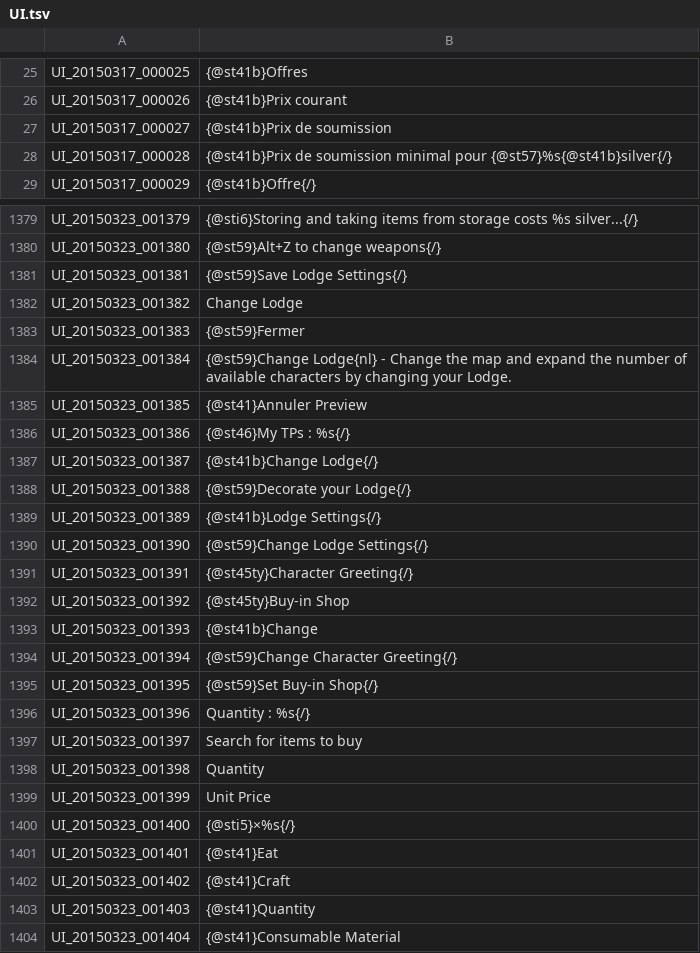
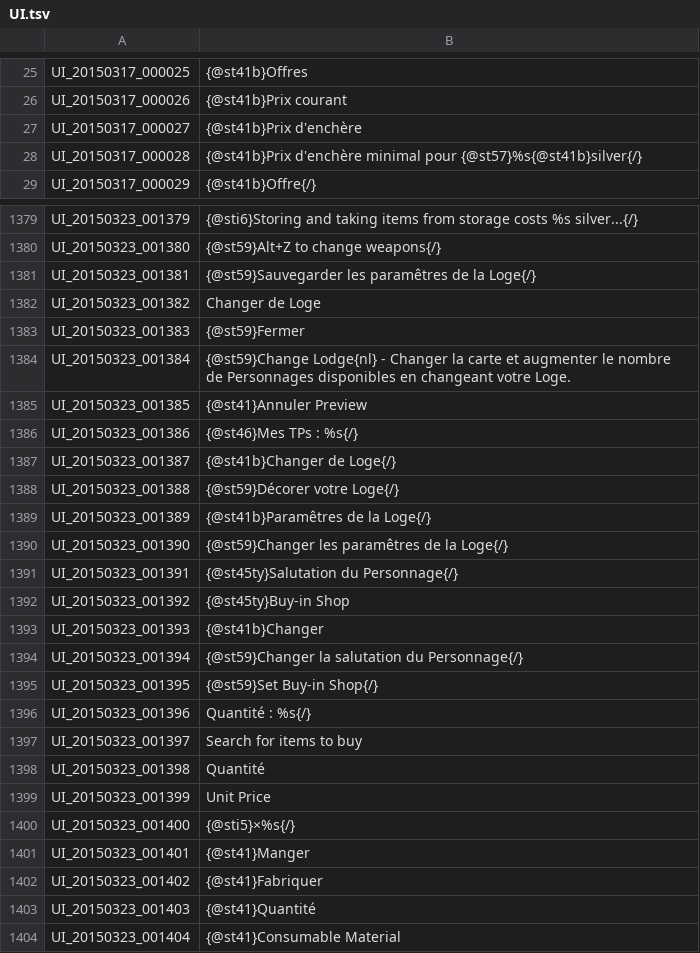
Before and after one commit to GostkaDesign/Tree-of-Savior-trad-FR, a TSV file: French/UI.tsv, drawn as a sheet; only a part is shown, gaps mark what is left out; the diff covers the shown part only.

```diff
--- a/French/UI.tsv
+++ b/French/UI.tsv
@@ -26,4 +26,4 @@ UI_20150317_000025	{@st41b}Offres
 UI_20150317_000026	{@st41b}Prix courant
-UI_20150317_000027	{@st41b}Prix de soumission
-UI_20150317_000028	{@st41b}Prix de soumission minimal pour {@st57}%s{@st41b}silver{/}
+UI_20150317_000027	{@st41b}Prix d'enchère
+UI_20150317_000028	{@st41b}Prix d'enchère minimal pour {@st57}%s{@st41b}silver{/}
 UI_20150317_000029	{@st41b}Offre{/}
@@ -1380,25 +1380,25 @@ UI_20150323_001379	{@sti6}Storing and taking items from storage costs %s silver.
 UI_20150323_001380	{@st59}Alt+Z to change weapons{/}
-UI_20150323_001381	{@st59}Save Lodge Settings{/}
-UI_20150323_001382	Change Lodge
+UI_20150323_001381	{@st59}Sauvegarder les paramêtres de la Loge{/}
+UI_20150323_001382	Changer de Loge
 UI_20150323_001383	{@st59}Fermer
-UI_20150323_001384	{@st59}Change Lodge{nl} - Change the map and expand the number of available characters by changing your Lodge.
+UI_20150323_001384	{@st59}Change Lodge{nl} - Changer la carte et augmenter le nombre de Personnages disponibles en changeant votre Loge.
 UI_20150323_001385	{@st41}Annuler Preview
-UI_20150323_001386	{@st46}My TPs : %s{/}
-UI_20150323_001387	{@st41b}Change Lodge{/}
-UI_20150323_001388	{@st59}Decorate your Lodge{/}
-UI_20150323_001389	{@st41b}Lodge Settings{/}
-UI_20150323_001390	{@st59}Change Lodge Settings{/}
-UI_20150323_001391	{@st45ty}Character Greeting{/}
+UI_20150323_001386	{@st46}Mes TPs : %s{/}
+UI_20150323_001387	{@st41b}Changer de Loge{/}
+UI_20150323_001388	{@st59}Décorer votre Loge{/}
+UI_20150323_001389	{@st41b}Paramêtres de la Loge{/}
+UI_20150323_001390	{@st59}Changer les paramêtres de la Loge{/}
+UI_20150323_001391	{@st45ty}Salutation du Personnage{/}
 UI_20150323_001392	{@st45ty}Buy-in Shop
-UI_20150323_001393	{@st41b}Change
-UI_20150323_001394	{@st59}Change Character Greeting{/}
+UI_20150323_001393	{@st41b}Changer
+UI_20150323_001394	{@st59}Changer la salutation du Personnage{/}
 UI_20150323_001395	{@st59}Set Buy-in Shop{/}
-UI_20150323_001396	Quantity : %s{/}
+UI_20150323_001396	Quantité : %s{/}
 UI_20150323_001397	Search for items to buy
-UI_20150323_001398	Quantity
+UI_20150323_001398	Quantité
 UI_20150323_001399	Unit Price
 UI_20150323_001400	{@sti5}×%s{/}
-UI_20150323_001401	{@st41}Eat
-UI_20150323_001402	{@st41}Craft
-UI_20150323_001403	{@st41}Quantity
+UI_20150323_001401	{@st41}Manger
+UI_20150323_001402	{@st41}Fabriquer
+UI_20150323_001403	{@st41}Quantité
 UI_20150323_001404	{@st41}Consumable Material
```
Also changed, not shown: 156 edited cells elsewhere in this file, English/ITEM.tsv, English/QUEST.tsv, 6 other files.
